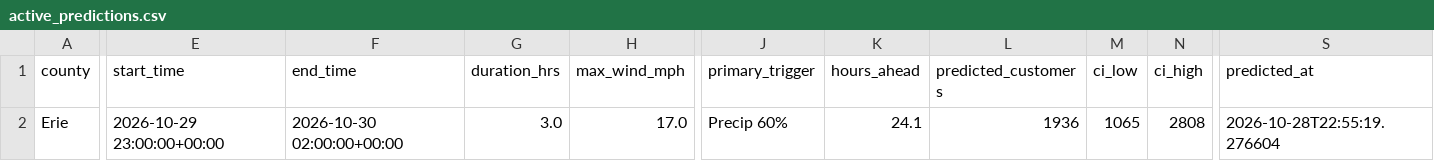
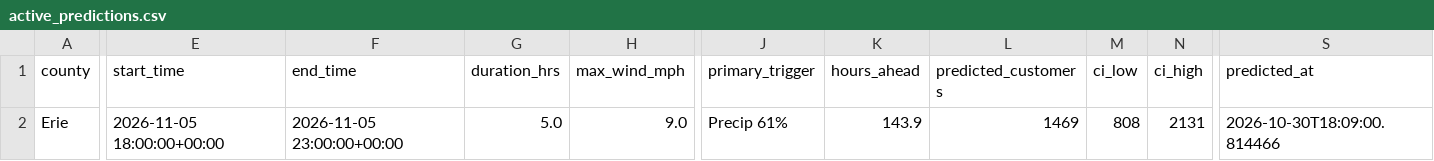
Before and after one commit to Jay9074/gridwatch, a CSV file: data/stormwatch/predictions/active_predictions.csv, drawn as a sheet; only a part is shown, gaps mark what is left out; the diff covers the shown part only; the diff names each change by its address in the sheet, - before the commit and + after, or states it on an @@ line.

```diff
--- a/data/stormwatch/predictions/active_predictions.csv
+++ b/data/stormwatch/predictions/active_predictions.csv
-E2 (start_time): 2026-10-29 23:00:00+00:00
+E2 (start_time): 2026-11-05 18:00:00+00:00
-F2 (end_time): 2026-10-30 02:00:00+00:00
+F2 (end_time): 2026-11-05 23:00:00+00:00
-G2 (duration_hrs): 3.0
+G2 (duration_hrs): 5.0
-H2 (max_wind_mph): 17.0
+H2 (max_wind_mph): 9.0
-J2 (primary_trigger): Precip 60%
+J2 (primary_trigger): Precip 61%
-K2 (hours_ahead): 24.1
+K2 (hours_ahead): 143.9
-L2 (predicted_customers): 1936
+L2 (predicted_customers): 1469
-M2 (ci_low): 1065
+M2 (ci_low): 808
-N2 (ci_high): 2808
+N2 (ci_high): 2131
-S2 (predicted_at): 2026-10-28T22:55:19.276604
+S2 (predicted_at): 2026-10-30T18:09:00.814466
```
Also changed, not shown: 1 edited cell elsewhere in this file, data/stormwatch/predictions/prediction_log.csv, data/stormwatch/storms/active_storms.csv, 2 other files.
